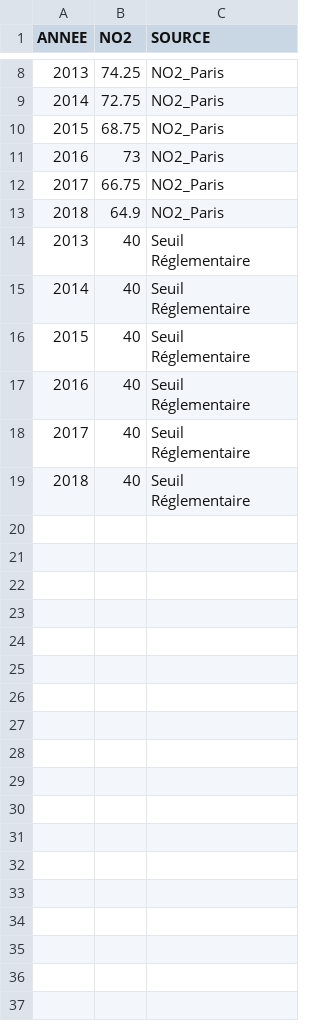
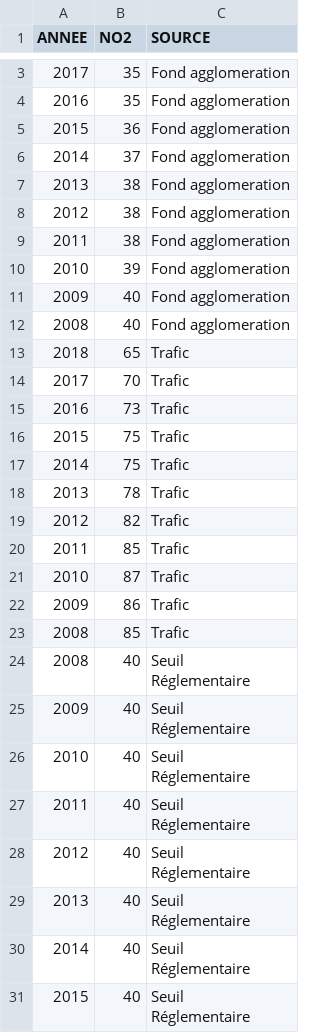
Before and after one commit to SECV-PEE/Tableau-de-bord-DRIEE, a CSV file: public/data/page2b_air/mobilite_NO2.csv, drawn as a sheet; only a part is shown, gaps mark what is left out; the shorter side is filled out with more unchanged rows; the diff covers the shown part only.

Commit message:
Update mobilite_NO2.csv

```diff
--- a/public/data/page2b_air/mobilite_NO2.csv
+++ b/public/data/page2b_air/mobilite_NO2.csv
@@ -8,7 +3,37 @@
-2013,74.25,NO2_Paris
-2014,72.75,NO2_Paris
-2015,68.75,NO2_Paris
-2016,73,NO2_Paris
-2017,66.75,NO2_Paris
-2018,64.9,NO2_Paris
+2017,35,Fond agglomeration
+2016,35,Fond agglomeration
+2015,36,Fond agglomeration
+2014,37,Fond agglomeration
+2013,38,Fond agglomeration
+2012,38,Fond agglomeration
+2011,38,Fond agglomeration
+2010,39,Fond agglomeration
+2009,40,Fond agglomeration
+2008,40,Fond agglomeration
+2018,65,Trafic
+2017,70,Trafic
+2016,73,Trafic
+2015,75,Trafic
+2014,75,Trafic
+2013,78,Trafic
+2012,82,Trafic
+2011,85,Trafic
+2010,87,Trafic
+2009,86,Trafic
+2008,85,Trafic
+2008,40,"Seuil
+Réglementaire
+"
+2009,40,"Seuil
+Réglementaire
+"
+2010,40,"Seuil
+Réglementaire
+"
+2011,40,"Seuil
+Réglementaire
+"
+2012,40,"Seuil
+Réglementaire
+"
 2013,40,"Seuil
```
Also changed, not shown: 5 removed rows and 2 edited cells elsewhere in this file.
